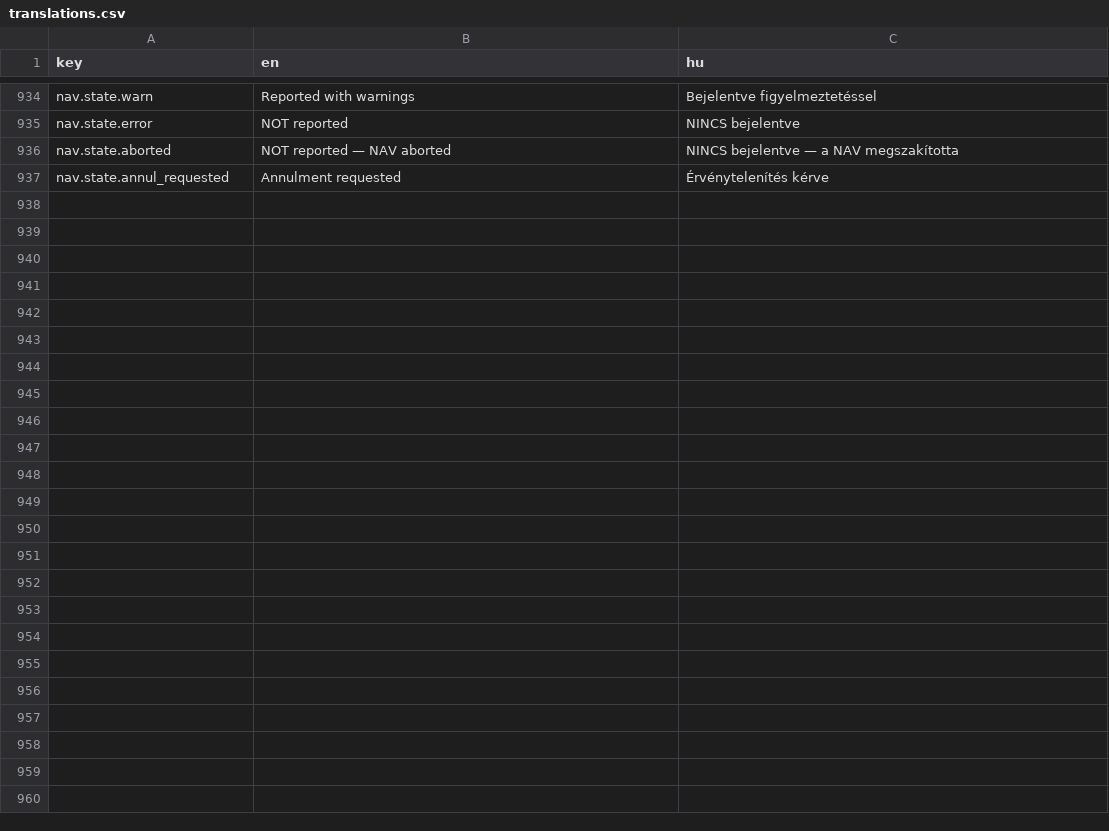
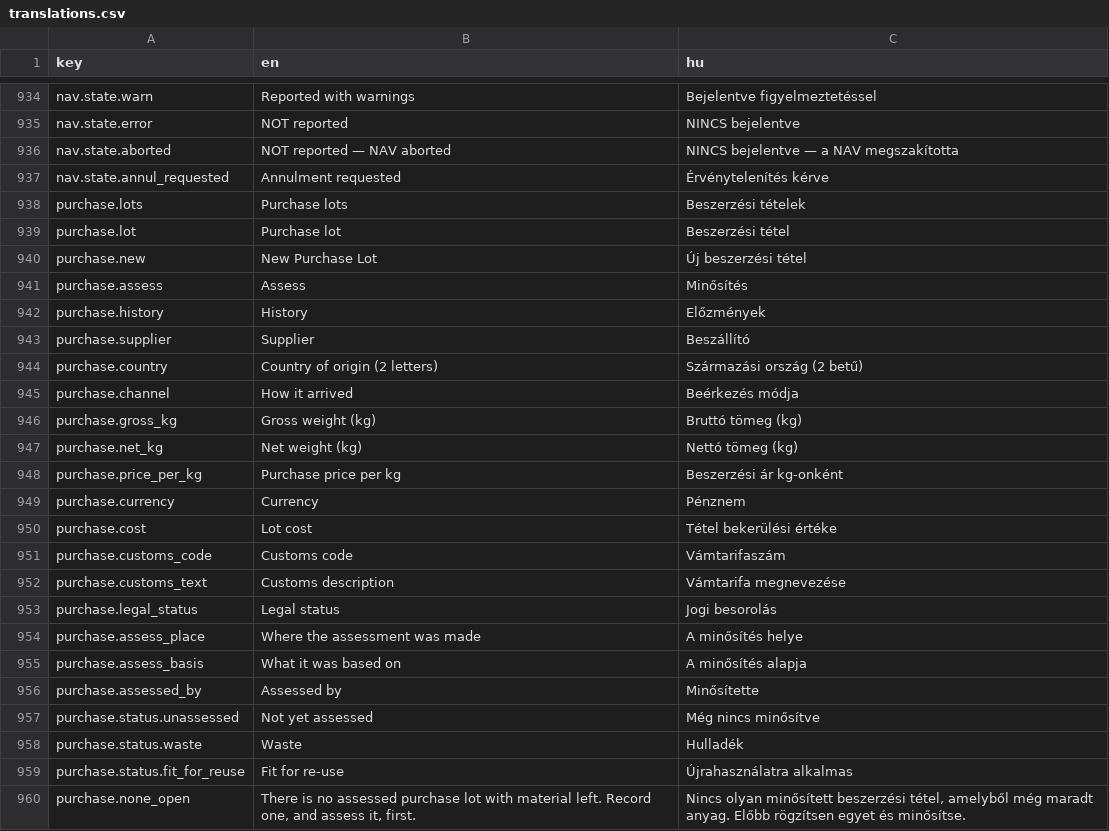
Before and after one commit to attilaczudor/due-prog-03, a CSV file: src/main/resources/i18n/translations.csv, drawn as a sheet; only a part is shown, gaps mark what is left out.

```diff
--- a/src/main/resources/i18n/translations.csv
+++ b/src/main/resources/i18n/translations.csv
@@ -937 +937,24 @@ nav.state.aborted,NOT reported — NAV aborted,NINCS bejelentve — a NAV megsza
 nav.state.annul_requested,Annulment requested,Érvénytelenítés kérve
+purchase.lots,Purchase lots,Beszerzési tételek
+purchase.lot,Purchase lot,Beszerzési tétel
+purchase.new,New Purchase Lot,Új beszerzési tétel
+purchase.assess,Assess,Minősítés
+purchase.history,History,Előzmények
+purchase.supplier,Supplier,Beszállító
+purchase.country,Country of origin (2 letters),Származási ország (2 betű)
+purchase.channel,How it arrived,Beérkezés módja
+purchase.gross_kg,Gross weight (kg),Bruttó tömeg (kg)
+purchase.net_kg,Net weight (kg),Nettó tömeg (kg)
+purchase.price_per_kg,Purchase price per kg,Beszerzési ár kg-onként
+purchase.currency,Currency,Pénznem
+purchase.cost,Lot cost,Tétel bekerülési értéke
+purchase.customs_code,Customs code,Vámtarifaszám
+purchase.customs_text,Customs description,Vámtarifa megnevezése
+purchase.legal_status,Legal status,Jogi besorolás
+purchase.assess_place,Where the assessment was made,A minősítés helye
+purchase.assess_basis,What it was based on,A minősítés alapja
+purchase.assessed_by,Assessed by,Minősítette
+purchase.status.unassessed,Not yet assessed,Még nincs minősítve
+purchase.status.waste,Waste,Hulladék
+purchase.status.fit_for_reuse,Fit for re-use,Újrahasználatra alkalmas
+purchase.none_open,"There is no assessed purchase lot with material left. Record one, and assess it, first.","Nincs olyan minősített beszerzési tétel, amelyből még maradt anyag. Előbb rögzítsen egyet és minősítse."
```
Also changed, not shown: 20 other files.
